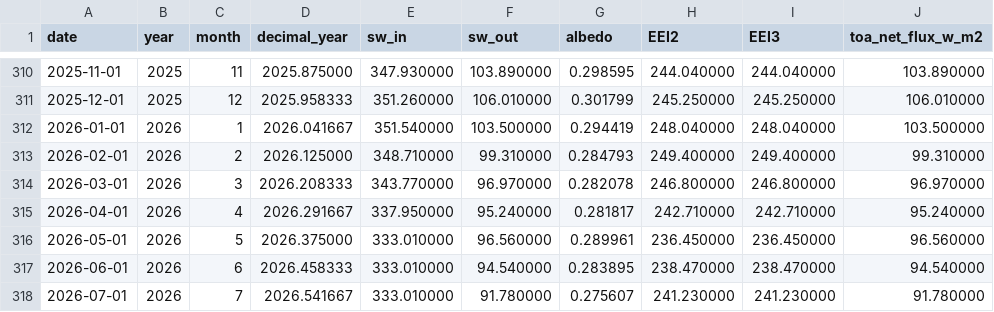
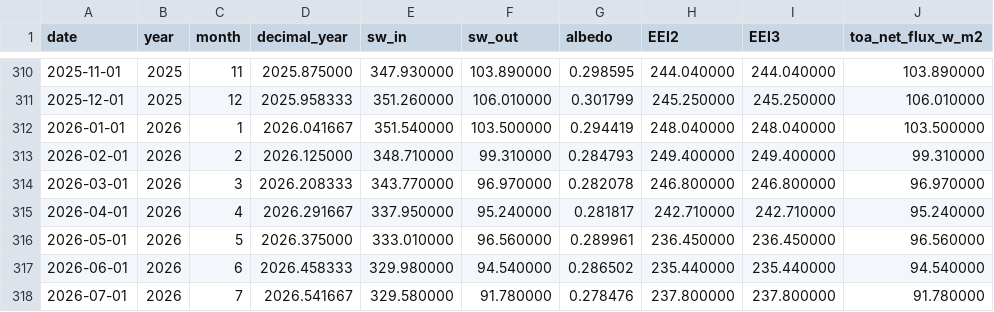
Before and after one commit to Boettcher1960/5_CO2_EEI_T, a CSV file: read_csv/_67_CERES.csv, drawn as a sheet; only a part is shown, gaps mark what is left out.

```diff
--- a/read_csv/_67_CERES.csv
+++ b/read_csv/_67_CERES.csv
@@ -316,3 +316,3 @@ date,year,month,decimal_year,sw_in,sw_out,albedo,EEI2,EEI3,toa_net_flux_w_m2
 2026-05-01,2026,5,2026.375000,333.010000,96.560000,0.289961,236.450000,236.450000,96.560000
-2026-06-01,2026,6,2026.458333,333.010000,94.540000,0.283895,238.470000,238.470000,94.540000
-2026-07-01,2026,7,2026.541667,333.010000,91.780000,0.275607,241.230000,241.230000,91.780000
+2026-06-01,2026,6,2026.458333,329.980000,94.540000,0.286502,235.440000,235.440000,94.540000
+2026-07-01,2026,7,2026.541667,329.580000,91.780000,0.278476,237.800000,237.800000,91.780000
```
Also changed, not shown: 4 other files.
